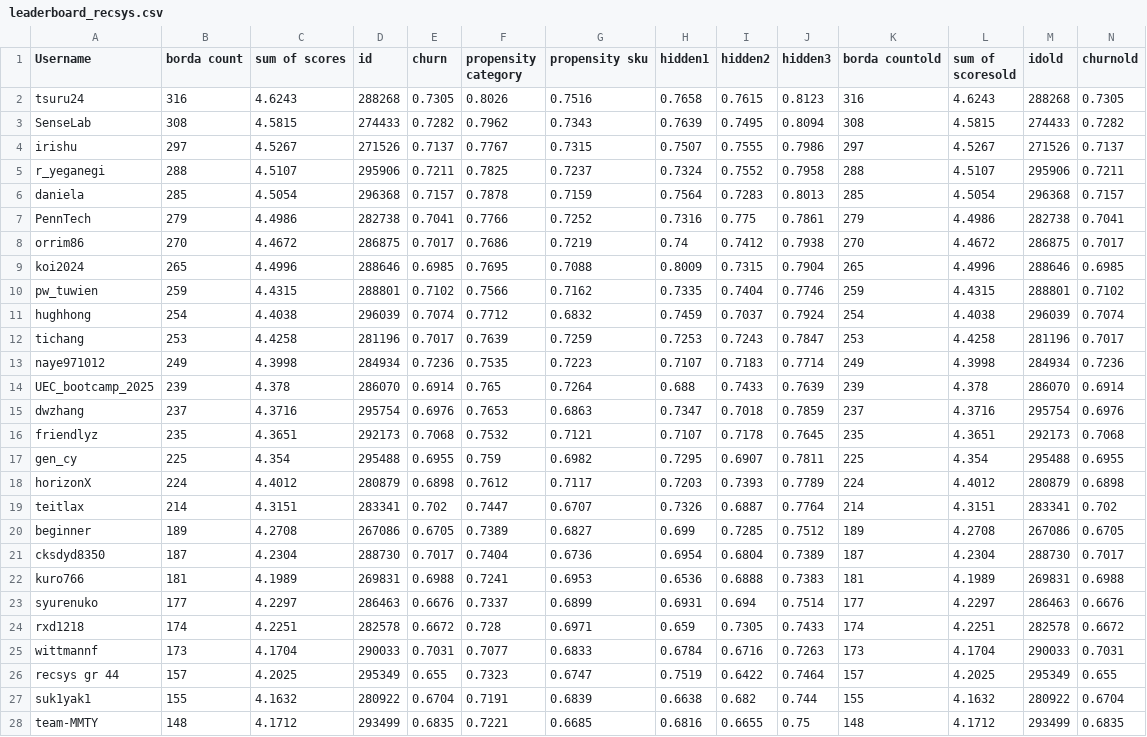
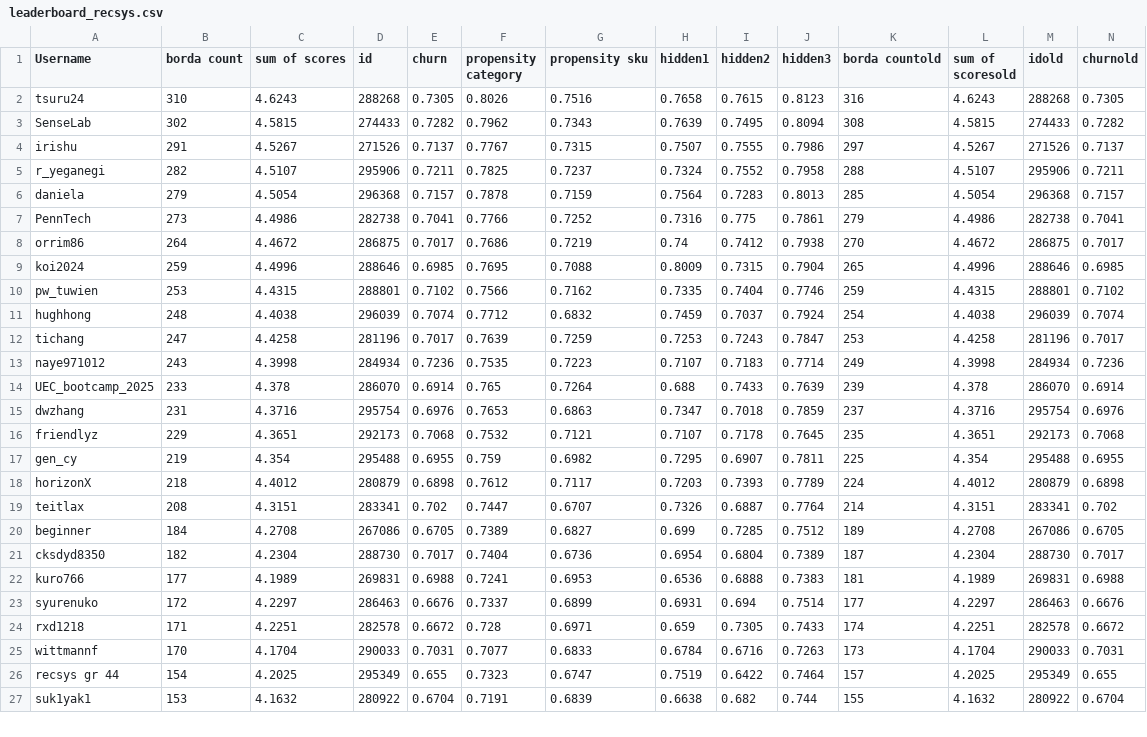
Before and after one commit to WittmannF/meli-challenge-leaderboard, a CSV file: leaderboard/leaderboard_recsys.csv, drawn as a sheet; only a part is shown; rows hold the shown columns only; the diff covers the shown part only; the diff names each change by its address in the sheet, - before the commit and + after, or states it on an @@ line.

```diff
--- a/leaderboard/leaderboard_recsys.csv
+++ b/leaderboard/leaderboard_recsys.csv
-B2 (borda count): 316
+B2 (borda count): 310
-B3 (borda count): 308
+B3 (borda count): 302
-B4 (borda count): 297
+B4 (borda count): 291
-B5 (borda count): 288
+B5 (borda count): 282
-B6 (borda count): 285
+B6 (borda count): 279
-B7 (borda count): 279
+B7 (borda count): 273
-B8 (borda count): 270
+B8 (borda count): 264
-B9 (borda count): 265
+B9 (borda count): 259
-B10 (borda count): 259
+B10 (borda count): 253
-B11 (borda count): 254
+B11 (borda count): 248
-B12 (borda count): 253
+B12 (borda count): 247
-B13 (borda count): 249
+B13 (borda count): 243
-B14 (borda count): 239
+B14 (borda count): 233
-B15 (borda count): 237
+B15 (borda count): 231
-B16 (borda count): 235
+B16 (borda count): 229
-B17 (borda count): 225
+B17 (borda count): 219
-B18 (borda count): 224
+B18 (borda count): 218
-B19 (borda count): 214
+B19 (borda count): 208
-B20 (borda count): 189
+B20 (borda count): 184
-B21 (borda count): 187
+B21 (borda count): 182
-B22 (borda count): 181
+B22 (borda count): 177
-B23 (borda count): 177
+B23 (borda count): 172
-B24 (borda count): 174
+B24 (borda count): 171
-B25 (borda count): 173
+B25 (borda count): 170
-B26 (borda count): 157
+B26 (borda count): 154
-B27 (borda count): 155
+B27 (borda count): 153
-row 28: team-MMTY | 148 | 4.1712 | 293499 | 0.6835 | 0.7221 | 0.6685 | 0.6816 | 0.6655 | 0.75 | 148 | 4.1712 | 293499 | 0.6835
```
Also changed, not shown: 22 edited cells elsewhere in this file.
